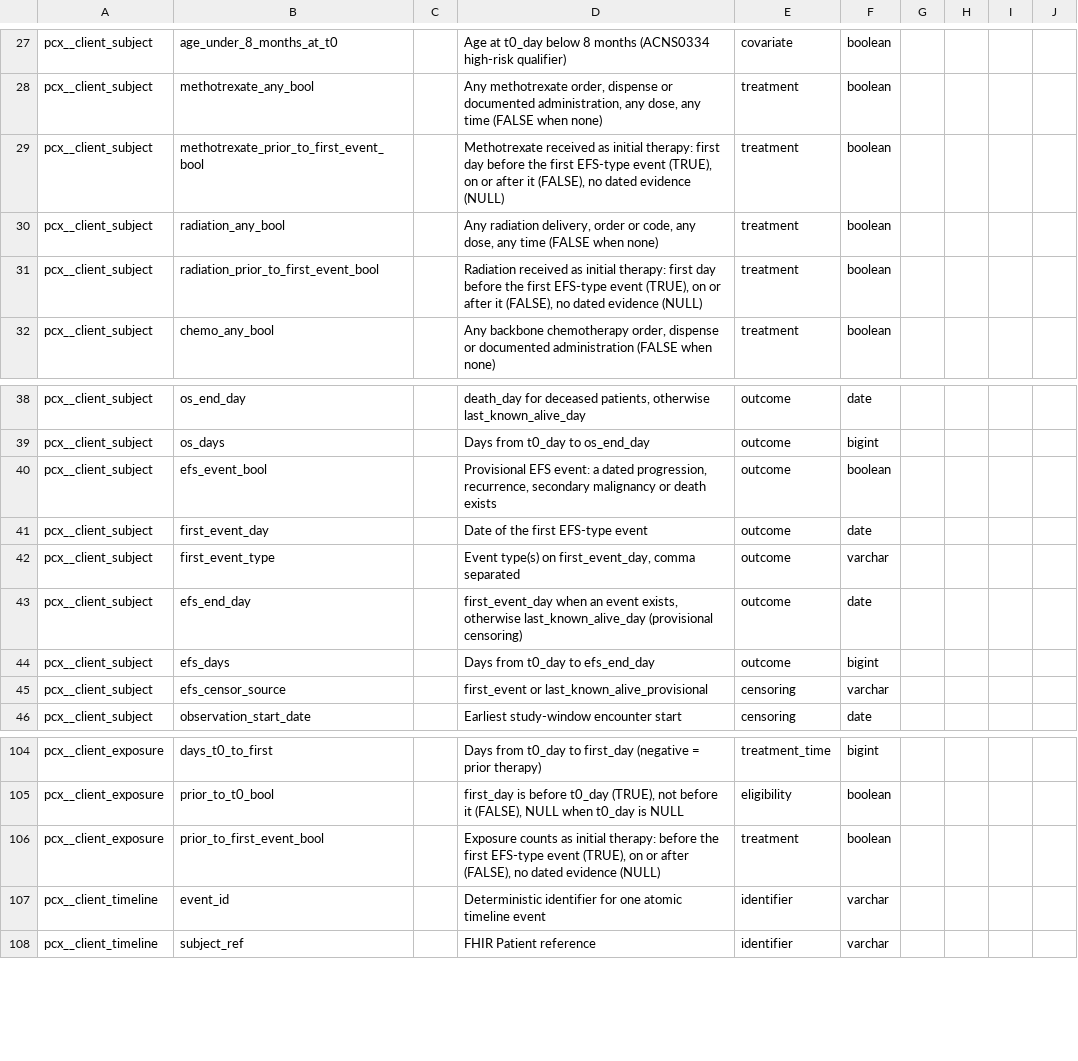
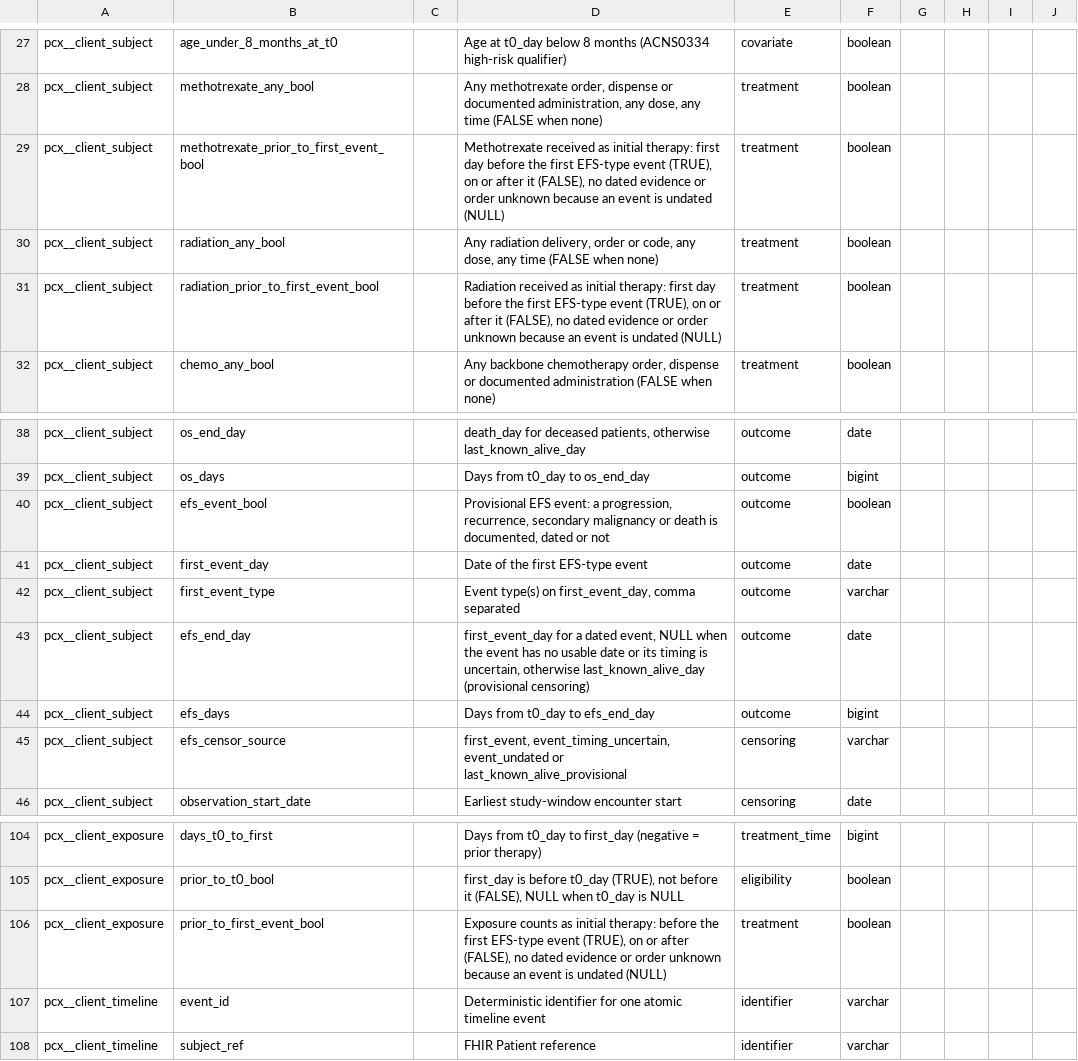
Before and after one commit to smart-on-fhir/cumulus-library-pcx, a CSV file: spreadsheet/client_dictionary.csv, drawn as a sheet; only a part is shown, gaps mark what is left out.

```diff
--- a/spreadsheet/client_dictionary.csv
+++ b/spreadsheet/client_dictionary.csv
@@ -28,5 +28,5 @@ pcx__client_subject,age_under_8_months_at_t0,,Age at t0_day below 8 months (ACNS
 pcx__client_subject,methotrexate_any_bool,,"Any methotrexate order, dispense or documented administration, any dose, any time (FALSE when none)",treatment,boolean,,,,
-pcx__client_subject,methotrexate_prior_to_first_event_bool,,"Methotrexate received as initial therapy: first day before the first EFS-type event (TRUE), on or after it (FALSE), no dated evidence (NULL)",treatment,boolean,,,,
+pcx__client_subject,methotrexate_prior_to_first_event_bool,,"Methotrexate received as initial therapy: first day before the first EFS-type event (TRUE), on or after it (FALSE), no dated evidence or order unknown because an event is undated (NULL)",treatment,boolean,,,,
 pcx__client_subject,radiation_any_bool,,"Any radiation delivery, order or code, any dose, any time (FALSE when none)",treatment,boolean,,,,
-pcx__client_subject,radiation_prior_to_first_event_bool,,"Radiation received as initial therapy: first day before the first EFS-type event (TRUE), on or after it (FALSE), no dated evidence (NULL)",treatment,boolean,,,,
+pcx__client_subject,radiation_prior_to_first_event_bool,,"Radiation received as initial therapy: first day before the first EFS-type event (TRUE), on or after it (FALSE), no dated evidence or order unknown because an event is undated (NULL)",treatment,boolean,,,,
 pcx__client_subject,chemo_any_bool,,"Any backbone chemotherapy order, dispense or documented administration (FALSE when none)",treatment,boolean,,,,
@@ -39,8 +39,8 @@ pcx__client_subject,os_end_day,,"death_day for deceased patients, otherwise last
 pcx__client_subject,os_days,,Days from t0_day to os_end_day,outcome,bigint,,,,
-pcx__client_subject,efs_event_bool,,"Provisional EFS event: a dated progression, recurrence, secondary malignancy or death exists",outcome,boolean,,,,
+pcx__client_subject,efs_event_bool,,"Provisional EFS event: a progression, recurrence, secondary malignancy or death is documented, dated or not",outcome,boolean,,,,
 pcx__client_subject,first_event_day,,Date of the first EFS-type event,outcome,date,,,,
 pcx__client_subject,first_event_type,,"Event type(s) on first_event_day, comma separated",outcome,varchar,,,,
-pcx__client_subject,efs_end_day,,"first_event_day when an event exists, otherwise last_known_alive_day (provisional censoring)",outcome,date,,,,
+pcx__client_subject,efs_end_day,,"first_event_day for a dated event, NULL when the event has no usable date or its timing is uncertain, otherwise last_known_alive_day (provisional censoring)",outcome,date,,,,
 pcx__client_subject,efs_days,,Days from t0_day to efs_end_day,outcome,bigint,,,,
-pcx__client_subject,efs_censor_source,,first_event or last_known_alive_provisional,censoring,varchar,,,,
+pcx__client_subject,efs_censor_source,,"first_event, event_timing_uncertain, event_undated or last_known_alive_provisional",censoring,varchar,,,,
 pcx__client_subject,observation_start_date,,Earliest study-window encounter start,censoring,date,,,,
@@ -105,3 +105,3 @@ pcx__client_exposure,days_t0_to_first,,Days from t0_day to first_day (negative =
 pcx__client_exposure,prior_to_t0_bool,,"first_day is before t0_day (TRUE), not before it (FALSE), NULL when t0_day is NULL",eligibility,boolean,,,,
-pcx__client_exposure,prior_to_first_event_bool,,"Exposure counts as initial therapy: before the first EFS-type event (TRUE), on or after (FALSE), no dated evidence (NULL)",treatment,boolean,,,,
+pcx__client_exposure,prior_to_first_event_bool,,"Exposure counts as initial therapy: before the first EFS-type event (TRUE), on or after (FALSE), no dated evidence or order unknown because an event is undated (NULL)",treatment,boolean,,,,
 pcx__client_timeline,event_id,,Deterministic identifier for one atomic timeline event,identifier,varchar,,,,
```
Also changed, not shown: spreadsheet/data_dictionary.csv, 13 other files.
